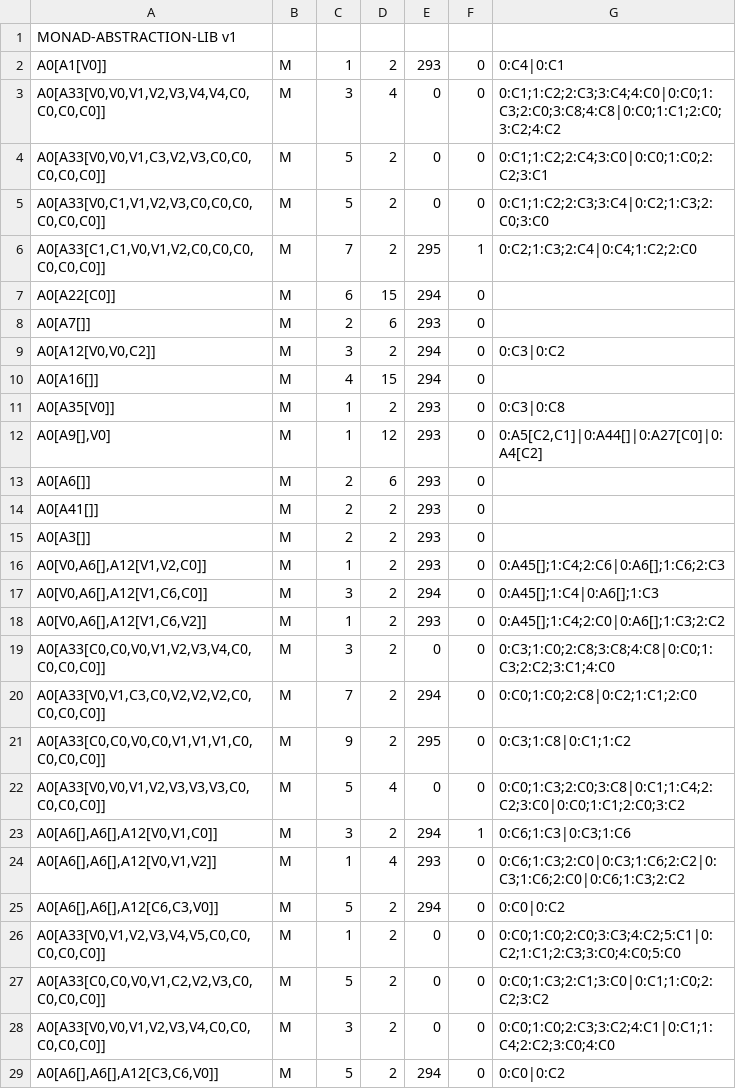
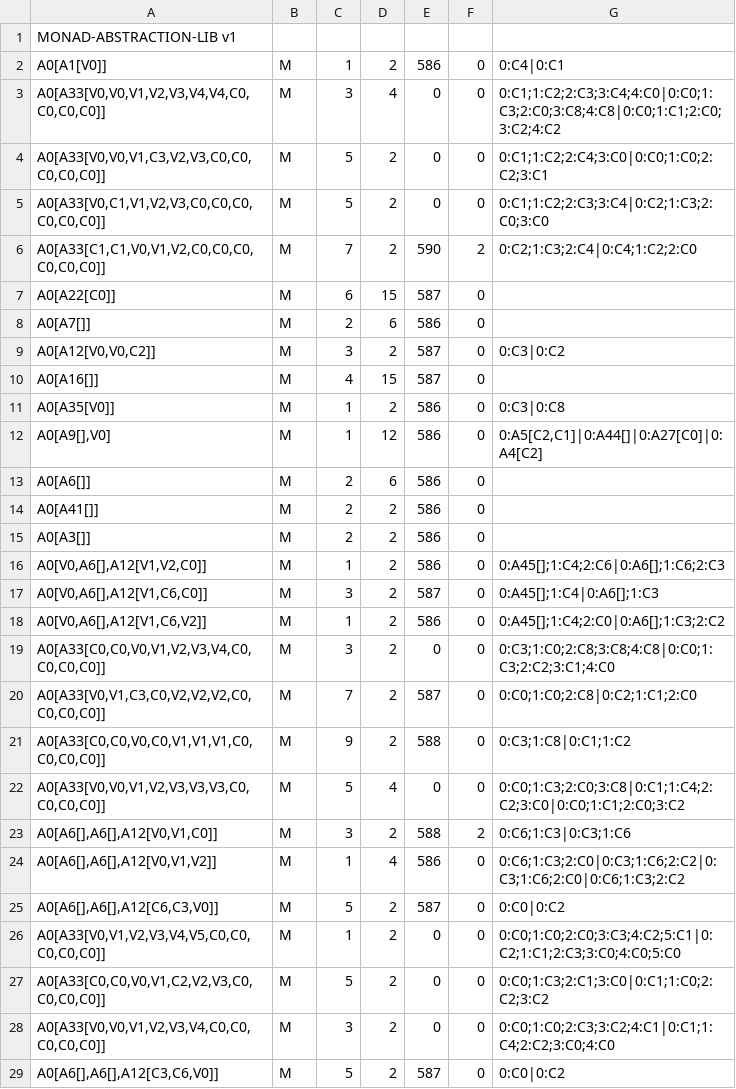
Before and after one commit to Cozystone/MONAD-1.0, a TSV file: monad-library.tsv, drawn as a sheet; only a part is shown; the diff covers the shown part only.

```diff
--- a/monad-library.tsv
+++ b/monad-library.tsv
@@ -1,3 +1,3 @@
 MONAD-ABSTRACTION-LIB v1
-A0[A1[V0]]	M	1	2	293	0	0:C4|0:C1
+A0[A1[V0]]	M	1	2	586	0	0:C4|0:C1
 A0[A33[V0,V0,V1,V2,V3,V4,V4,C0,C0,C0,C0]]	M	3	4	0	0	0:C1;1:C2;2:C3;3:C4;4:C0|0:C0;1:C3;2:C0;3:C8;4:C8|0:C0;1:C1;2:C0;3:C2;4:C2
@@ -5,22 +5,22 @@ A0[A33[V0,V0,V1,C3,V2,V3,C0,C0,C0,C0,C0]]	M	5	2	0	0	0:C1;1:C2;2:C4;3:C0|0:C0;1:C
 A0[A33[V0,C1,V1,V2,V3,C0,C0,C0,C0,C0,C0]]	M	5	2	0	0	0:C1;1:C2;2:C3;3:C4|0:C2;1:C3;2:C0;3:C0
-A0[A33[C1,C1,V0,V1,V2,C0,C0,C0,C0,C0,C0]]	M	7	2	295	1	0:C2;1:C3;2:C4|0:C4;1:C2;2:C0
-A0[A22[C0]]	M	6	15	294	0	
-A0[A7[]]	M	2	6	293	0	
-A0[A12[V0,V0,C2]]	M	3	2	294	0	0:C3|0:C2
-A0[A16[]]	M	4	15	294	0	
-A0[A35[V0]]	M	1	2	293	0	0:C3|0:C8
-A0[A9[],V0]	M	1	12	293	0	0:A5[C2,C1]|0:A44[]|0:A27[C0]|0:A4[C2]
-A0[A6[]]	M	2	6	293	0	
-A0[A41[]]	M	2	2	293	0	
-A0[A3[]]	M	2	2	293	0	
-A0[V0,A6[],A12[V1,V2,C0]]	M	1	2	293	0	0:A45[];1:C4;2:C6|0:A6[];1:C6;2:C3
-A0[V0,A6[],A12[V1,C6,C0]]	M	3	2	294	0	0:A45[];1:C4|0:A6[];1:C3
-A0[V0,A6[],A12[V1,C6,V2]]	M	1	2	293	0	0:A45[];1:C4;2:C0|0:A6[];1:C3;2:C2
+A0[A33[C1,C1,V0,V1,V2,C0,C0,C0,C0,C0,C0]]	M	7	2	590	2	0:C2;1:C3;2:C4|0:C4;1:C2;2:C0
+A0[A22[C0]]	M	6	15	587	0	
+A0[A7[]]	M	2	6	586	0	
+A0[A12[V0,V0,C2]]	M	3	2	587	0	0:C3|0:C2
+A0[A16[]]	M	4	15	587	0	
+A0[A35[V0]]	M	1	2	586	0	0:C3|0:C8
+A0[A9[],V0]	M	1	12	586	0	0:A5[C2,C1]|0:A44[]|0:A27[C0]|0:A4[C2]
+A0[A6[]]	M	2	6	586	0	
+A0[A41[]]	M	2	2	586	0	
+A0[A3[]]	M	2	2	586	0	
+A0[V0,A6[],A12[V1,V2,C0]]	M	1	2	586	0	0:A45[];1:C4;2:C6|0:A6[];1:C6;2:C3
+A0[V0,A6[],A12[V1,C6,C0]]	M	3	2	587	0	0:A45[];1:C4|0:A6[];1:C3
+A0[V0,A6[],A12[V1,C6,V2]]	M	1	2	586	0	0:A45[];1:C4;2:C0|0:A6[];1:C3;2:C2
 A0[A33[C0,C0,V0,V1,V2,V3,V4,C0,C0,C0,C0]]	M	3	2	0	0	0:C3;1:C0;2:C8;3:C8;4:C8|0:C0;1:C3;2:C2;3:C1;4:C0
-A0[A33[V0,V1,C3,C0,V2,V2,V2,C0,C0,C0,C0]]	M	7	2	294	0	0:C0;1:C0;2:C8|0:C2;1:C1;2:C0
-A0[A33[C0,C0,V0,C0,V1,V1,V1,C0,C0,C0,C0]]	M	9	2	295	0	0:C3;1:C8|0:C1;1:C2
+A0[A33[V0,V1,C3,C0,V2,V2,V2,C0,C0,C0,C0]]	M	7	2	587	0	0:C0;1:C0;2:C8|0:C2;1:C1;2:C0
+A0[A33[C0,C0,V0,C0,V1,V1,V1,C0,C0,C0,C0]]	M	9	2	588	0	0:C3;1:C8|0:C1;1:C2
 A0[A33[V0,V0,V1,V2,V3,V3,V3,C0,C0,C0,C0]]	M	5	4	0	0	0:C0;1:C3;2:C0;3:C8|0:C1;1:C4;2:C2;3:C0|0:C0;1:C1;2:C0;3:C2
-A0[A6[],A6[],A12[V0,V1,C0]]	M	3	2	294	1	0:C6;1:C3|0:C3;1:C6
-A0[A6[],A6[],A12[V0,V1,V2]]	M	1	4	293	0	0:C6;1:C3;2:C0|0:C3;1:C6;2:C2|0:C3;1:C6;2:C0|0:C6;1:C3;2:C2
-A0[A6[],A6[],A12[C6,C3,V0]]	M	5	2	294	0	0:C0|0:C2
+A0[A6[],A6[],A12[V0,V1,C0]]	M	3	2	588	2	0:C6;1:C3|0:C3;1:C6
+A0[A6[],A6[],A12[V0,V1,V2]]	M	1	4	586	0	0:C6;1:C3;2:C0|0:C3;1:C6;2:C2|0:C3;1:C6;2:C0|0:C6;1:C3;2:C2
+A0[A6[],A6[],A12[C6,C3,V0]]	M	5	2	587	0	0:C0|0:C2
 A0[A33[V0,V1,V2,V3,V4,V5,C0,C0,C0,C0,C0]]	M	1	2	0	0	0:C0;1:C0;2:C0;3:C3;4:C2;5:C1|0:C2;1:C1;2:C3;3:C0;4:C0;5:C0
@@ -28,2 +28,2 @@ A0[A33[C0,C0,V0,V1,C2,V2,V3,C0,C0,C0,C0]]	M	5	2	0	0	0:C0;1:C3;2:C1;3:C0|0:C1;1:C
 A0[A33[V0,V0,V1,V2,V3,V4,C0,C0,C0,C0,C0]]	M	3	2	0	0	0:C0;1:C0;2:C3;3:C2;4:C1|0:C1;1:C4;2:C2;3:C0;4:C0
-A0[A6[],A6[],A12[C3,C6,V0]]	M	5	2	294	0	0:C0|0:C2
+A0[A6[],A6[],A12[C3,C6,V0]]	M	5	2	587	0	0:C0|0:C2
```
Also changed, not shown: 10 edited cells elsewhere in this file, 1 other file.
